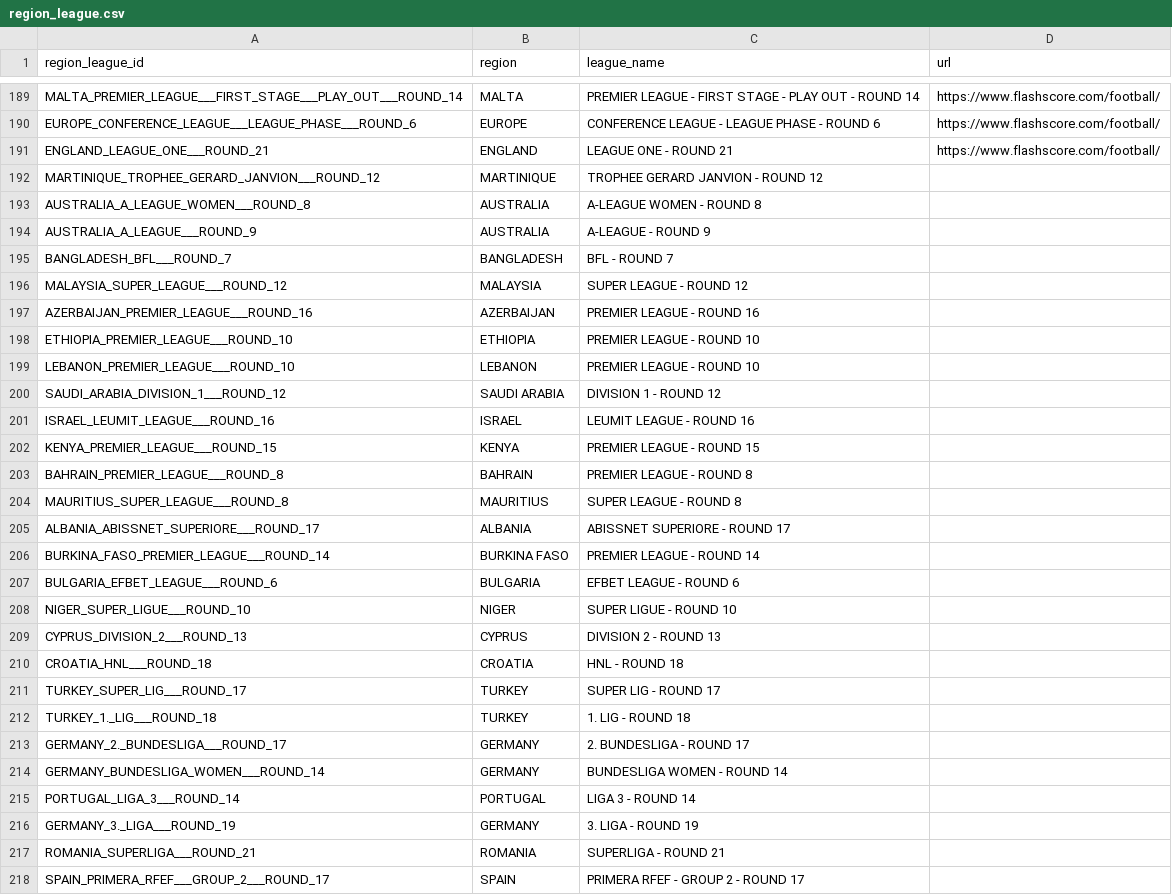
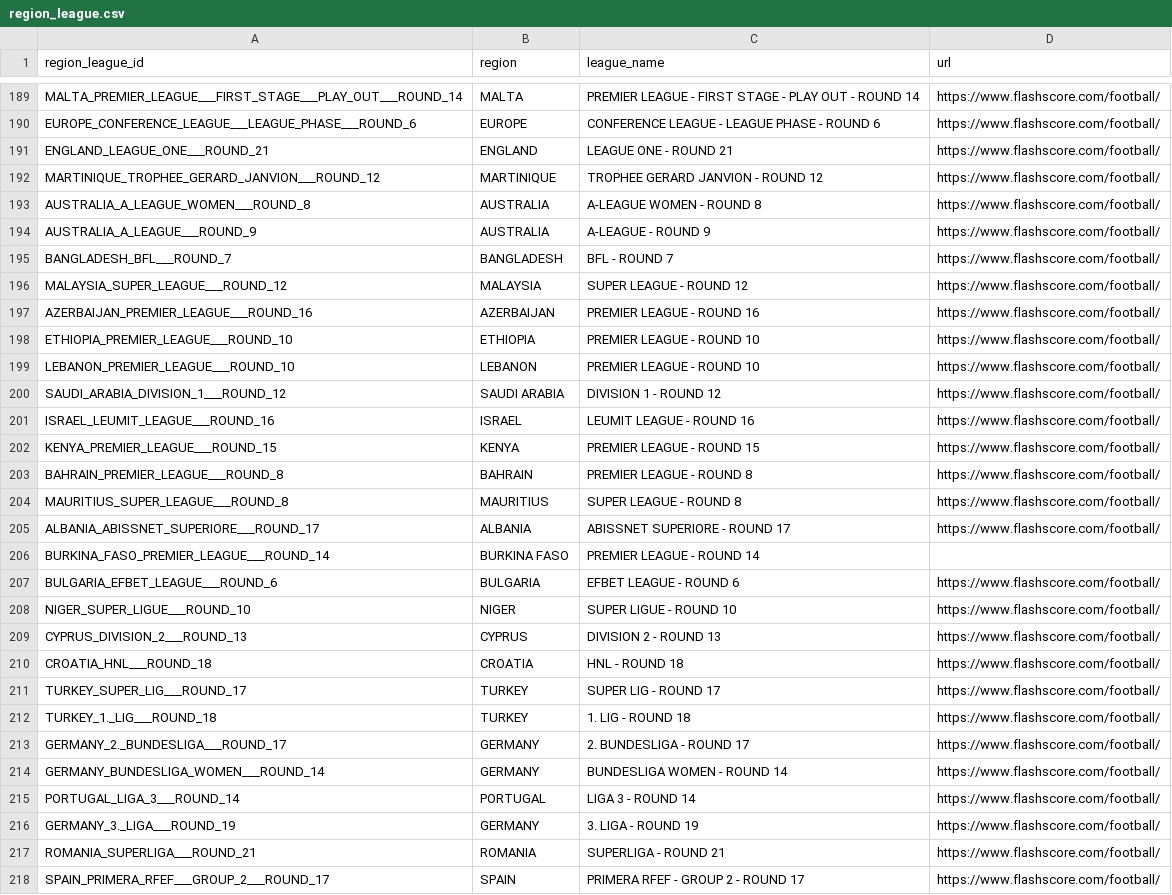
Before and after one commit to copyemechijam/LeoBook, a CSV file: DB/region_league.csv, drawn as a sheet; only a part is shown, gaps mark what is left out; the diff covers the shown part only.

```diff
--- a/DB/region_league.csv
+++ b/DB/region_league.csv
@@ -191,28 +191,28 @@ EUROPE_CONFERENCE_LEAGUE___LEAGUE_PHASE___ROUND_6,EUROPE,CONFERENCE LEAGUE - LEA
 ENGLAND_LEAGUE_ONE___ROUND_21,ENGLAND,LEAGUE ONE - ROUND 21,https://www.flashscore.com/football/
-MARTINIQUE_TROPHEE_GERARD_JANVION___ROUND_12,MARTINIQUE,TROPHEE GERARD JANVION - ROUND 12,
-AUSTRALIA_A_LEAGUE_WOMEN___ROUND_8,AUSTRALIA,A-LEAGUE WOMEN - ROUND 8,
-AUSTRALIA_A_LEAGUE___ROUND_9,AUSTRALIA,A-LEAGUE - ROUND 9,
-BANGLADESH_BFL___ROUND_7,BANGLADESH,BFL - ROUND 7,
-MALAYSIA_SUPER_LEAGUE___ROUND_12,MALAYSIA,SUPER LEAGUE - ROUND 12,
-AZERBAIJAN_PREMIER_LEAGUE___ROUND_16,AZERBAIJAN,PREMIER LEAGUE - ROUND 16,
-ETHIOPIA_PREMIER_LEAGUE___ROUND_10,ETHIOPIA,PREMIER LEAGUE - ROUND 10,
-LEBANON_PREMIER_LEAGUE___ROUND_10,LEBANON,PREMIER LEAGUE - ROUND 10,
-SAUDI_ARABIA_DIVISION_1___ROUND_12,SAUDI ARABIA,DIVISION 1 - ROUND 12,
-ISRAEL_LEUMIT_LEAGUE___ROUND_16,ISRAEL,LEUMIT LEAGUE - ROUND 16,
-KENYA_PREMIER_LEAGUE___ROUND_15,KENYA,PREMIER LEAGUE - ROUND 15,
-BAHRAIN_PREMIER_LEAGUE___ROUND_8,BAHRAIN,PREMIER LEAGUE - ROUND 8,
-MAURITIUS_SUPER_LEAGUE___ROUND_8,MAURITIUS,SUPER LEAGUE - ROUND 8,
-ALBANIA_ABISSNET_SUPERIORE___ROUND_17,ALBANIA,ABISSNET SUPERIORE - ROUND 17,
+MARTINIQUE_TROPHEE_GERARD_JANVION___ROUND_12,MARTINIQUE,TROPHEE GERARD JANVION - ROUND 12,https://www.flashscore.com/football/
+AUSTRALIA_A_LEAGUE_WOMEN___ROUND_8,AUSTRALIA,A-LEAGUE WOMEN - ROUND 8,https://www.flashscore.com/football/
+AUSTRALIA_A_LEAGUE___ROUND_9,AUSTRALIA,A-LEAGUE - ROUND 9,https://www.flashscore.com/football/
+BANGLADESH_BFL___ROUND_7,BANGLADESH,BFL - ROUND 7,https://www.flashscore.com/football/
+MALAYSIA_SUPER_LEAGUE___ROUND_12,MALAYSIA,SUPER LEAGUE - ROUND 12,https://www.flashscore.com/football/
+AZERBAIJAN_PREMIER_LEAGUE___ROUND_16,AZERBAIJAN,PREMIER LEAGUE - ROUND 16,https://www.flashscore.com/football/
+ETHIOPIA_PREMIER_LEAGUE___ROUND_10,ETHIOPIA,PREMIER LEAGUE - ROUND 10,https://www.flashscore.com/football/
+LEBANON_PREMIER_LEAGUE___ROUND_10,LEBANON,PREMIER LEAGUE - ROUND 10,https://www.flashscore.com/football/
+SAUDI_ARABIA_DIVISION_1___ROUND_12,SAUDI ARABIA,DIVISION 1 - ROUND 12,https://www.flashscore.com/football/
+ISRAEL_LEUMIT_LEAGUE___ROUND_16,ISRAEL,LEUMIT LEAGUE - ROUND 16,https://www.flashscore.com/football/
+KENYA_PREMIER_LEAGUE___ROUND_15,KENYA,PREMIER LEAGUE - ROUND 15,https://www.flashscore.com/football/
+BAHRAIN_PREMIER_LEAGUE___ROUND_8,BAHRAIN,PREMIER LEAGUE - ROUND 8,https://www.flashscore.com/football/
+MAURITIUS_SUPER_LEAGUE___ROUND_8,MAURITIUS,SUPER LEAGUE - ROUND 8,https://www.flashscore.com/football/
+ALBANIA_ABISSNET_SUPERIORE___ROUND_17,ALBANIA,ABISSNET SUPERIORE - ROUND 17,https://www.flashscore.com/football/
 BURKINA_FASO_PREMIER_LEAGUE___ROUND_14,BURKINA FASO,PREMIER LEAGUE - ROUND 14,
-BULGARIA_EFBET_LEAGUE___ROUND_6,BULGARIA,EFBET LEAGUE - ROUND 6,
-NIGER_SUPER_LIGUE___ROUND_10,NIGER,SUPER LIGUE - ROUND 10,
-CYPRUS_DIVISION_2___ROUND_13,CYPRUS,DIVISION 2 - ROUND 13,
-CROATIA_HNL___ROUND_18,CROATIA,HNL - ROUND 18,
-TURKEY_SUPER_LIG___ROUND_17,TURKEY,SUPER LIG - ROUND 17,
-TURKEY_1._LIG___ROUND_18,TURKEY,1. LIG - ROUND 18,
-GERMANY_2._BUNDESLIGA___ROUND_17,GERMANY,2. BUNDESLIGA - ROUND 17,
-GERMANY_BUNDESLIGA_WOMEN___ROUND_14,GERMANY,BUNDESLIGA WOMEN - ROUND 14,
-PORTUGAL_LIGA_3___ROUND_14,PORTUGAL,LIGA 3 - ROUND 14,
-GERMANY_3._LIGA___ROUND_19,GERMANY,3. LIGA - ROUND 19,
-ROMANIA_SUPERLIGA___ROUND_21,ROMANIA,SUPERLIGA - ROUND 21,
-SPAIN_PRIMERA_RFEF___GROUP_2___ROUND_17,SPAIN,PRIMERA RFEF - GROUP 2 - ROUND 17,
+BULGARIA_EFBET_LEAGUE___ROUND_6,BULGARIA,EFBET LEAGUE - ROUND 6,https://www.flashscore.com/football/
+NIGER_SUPER_LIGUE___ROUND_10,NIGER,SUPER LIGUE - ROUND 10,https://www.flashscore.com/football/
+CYPRUS_DIVISION_2___ROUND_13,CYPRUS,DIVISION 2 - ROUND 13,https://www.flashscore.com/football/
+CROATIA_HNL___ROUND_18,CROATIA,HNL - ROUND 18,https://www.flashscore.com/football/
+TURKEY_SUPER_LIG___ROUND_17,TURKEY,SUPER LIG - ROUND 17,https://www.flashscore.com/football/
+TURKEY_1._LIG___ROUND_18,TURKEY,1. LIG - ROUND 18,https://www.flashscore.com/football/
+GERMANY_2._BUNDESLIGA___ROUND_17,GERMANY,2. BUNDESLIGA - ROUND 17,https://www.flashscore.com/football/
+GERMANY_BUNDESLIGA_WOMEN___ROUND_14,GERMANY,BUNDESLIGA WOMEN - ROUND 14,https://www.flashscore.com/football/
+PORTUGAL_LIGA_3___ROUND_14,PORTUGAL,LIGA 3 - ROUND 14,https://www.flashscore.com/football/
+GERMANY_3._LIGA___ROUND_19,GERMANY,3. LIGA - ROUND 19,https://www.flashscore.com/football/
+ROMANIA_SUPERLIGA___ROUND_21,ROMANIA,SUPERLIGA - ROUND 21,https://www.flashscore.com/football/
+SPAIN_PRIMERA_RFEF___GROUP_2___ROUND_17,SPAIN,PRIMERA RFEF - GROUP 2 - ROUND 17,https://www.flashscore.com/football/
```
Also changed, not shown: 13 added rows and 17 edited cells elsewhere in this file, DB/teams.csv, 9 other files.
